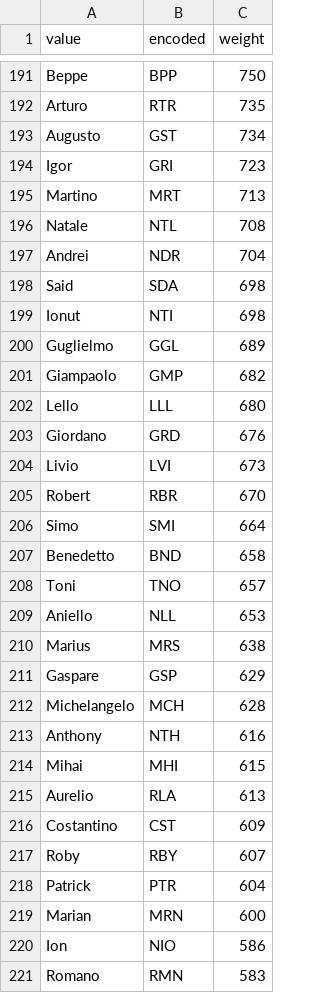
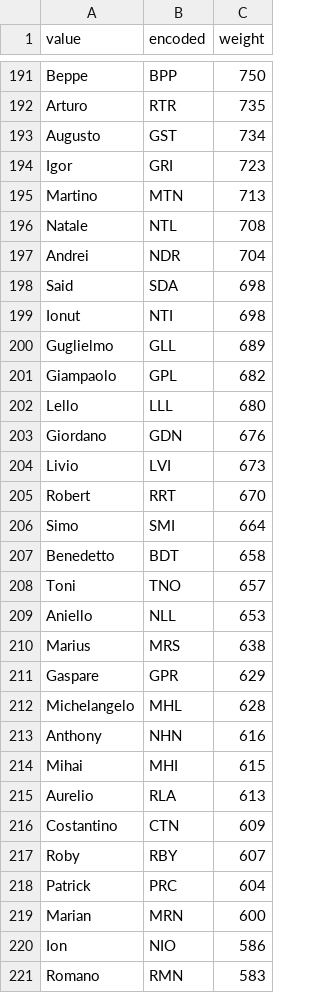
Before and after one commit to Kripth/random-fiscal-code, a CSV file: data/first_names_m.csv, drawn as a sheet; only a part is shown, gaps mark what is left out; the diff covers the shown part only.

```diff
--- a/data/first_names_m.csv
+++ b/data/first_names_m.csv
@@ -194,3 +194,3 @@ Augusto,GST,734
 Igor,GRI,723
-Martino,MRT,713
+Martino,MTN,713
 Natale,NTL,708
@@ -199,10 +199,10 @@ Said,SDA,698
 Ionut,NTI,698
-Guglielmo,GGL,689
-Giampaolo,GMP,682
+Guglielmo,GLL,689
+Giampaolo,GPL,682
 Lello,LLL,680
-Giordano,GRD,676
+Giordano,GDN,676
 Livio,LVI,673
-Robert,RBR,670
+Robert,RRT,670
 Simo,SMI,664
-Benedetto,BND,658
+Benedetto,BDT,658
 Toni,TNO,657
@@ -210,10 +210,10 @@ Aniello,NLL,653
 Marius,MRS,638
-Gaspare,GSP,629
-Michelangelo,MCH,628
-Anthony,NTH,616
+Gaspare,GPR,629
+Michelangelo,MHL,628
+Anthony,NHN,616
 Mihai,MHI,615
 Aurelio,RLA,613
-Costantino,CST,609
+Costantino,CTN,609
 Roby,RBY,607
-Patrick,PTR,604
+Patrick,PRC,604
 Marian,MRN,600
```
Also changed, not shown: 83 edited cells elsewhere in this file, data/first_names_f.csv, 2 other files.
